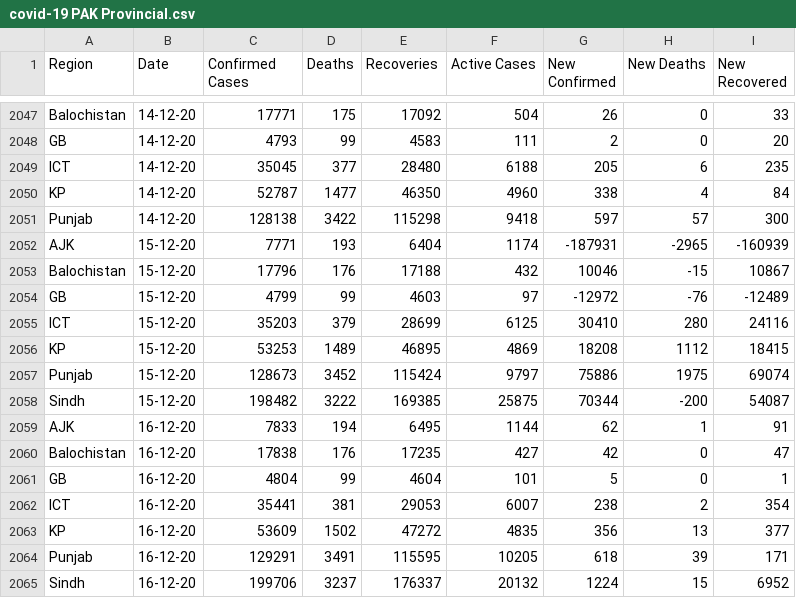
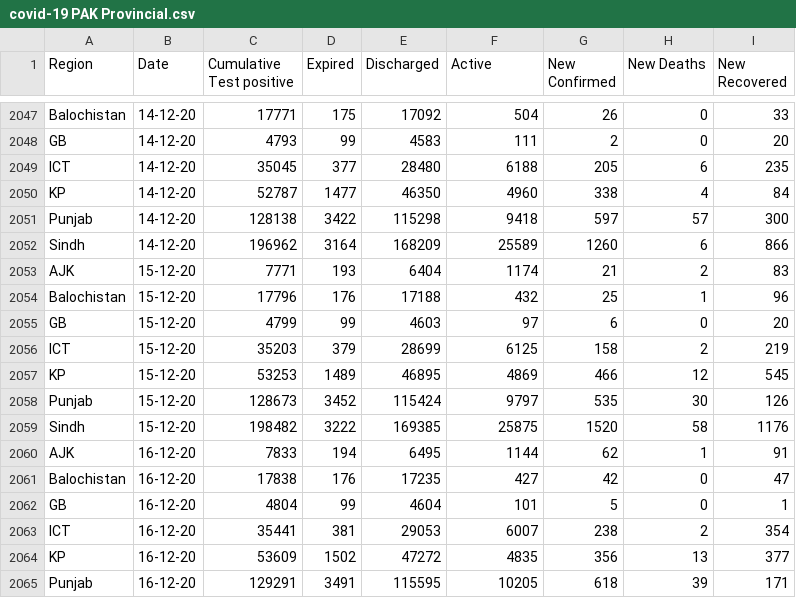
Before and after one commit to abdulbarimalik/COVID-19-Pakistan, a CSV file: covid-19 PAK Provincial.csv, drawn as a sheet; only a part is shown, gaps mark what is left out; the shorter side is filled out with more unchanged rows; addresses are those after the commit; the diff names each change by its address in the sheet, - before the commit and + after, or states it on an @@ line.

Commit message:
Add files via upload

```diff
--- a/covid-19 PAK Provincial.csv
+++ b/covid-19 PAK Provincial.csv
-C1: Confirmed Cases
+C1: Cumulative Test positive
-D1: Deaths
+D1: Expired
-E1: Recoveries
+E1: Discharged
-F1: Active Cases
+F1: Active
+row 2052: Sindh | 14-12-20 | 196962 | 3164 | 168209 | 25589 | 1260 | 6 | 866
-G2053 (New Confirmed): -187931
+G2053 (New Confirmed): 21
-H2053 (New Deaths): -2965
+H2053 (New Deaths): 2
-I2053 (New Recovered): -160939
+I2053 (New Recovered): 83
-G2054 (New Confirmed): 10046
+G2054 (New Confirmed): 25
-H2054 (New Deaths): -15
+H2054 (New Deaths): 1
-I2054 (New Recovered): 10867
+I2054 (New Recovered): 96
-G2055 (New Confirmed): -12972
+G2055 (New Confirmed): 6
-H2055 (New Deaths): -76
+H2055 (New Deaths): 0
-I2055 (New Recovered): -12489
+I2055 (New Recovered): 20
-G2056 (New Confirmed): 30410
+G2056 (New Confirmed): 158
-H2056 (New Deaths): 280
+H2056 (New Deaths): 2
-I2056 (New Recovered): 24116
+I2056 (New Recovered): 219
-G2057 (New Confirmed): 18208
+G2057 (New Confirmed): 466
-H2057 (New Deaths): 1112
+H2057 (New Deaths): 12
-I2057 (New Recovered): 18415
+I2057 (New Recovered): 545
-G2058 (New Confirmed): 75886
+G2058 (New Confirmed): 535
-H2058 (New Deaths): 1975
+H2058 (New Deaths): 30
-I2058 (New Recovered): 69074
+I2058 (New Recovered): 126
-G2059 (New Confirmed): 70344
+G2059 (New Confirmed): 1520
-H2059 (New Deaths): -200
+H2059 (New Deaths): 58
-I2059 (New Recovered): 54087
+I2059 (New Recovered): 1176
```
